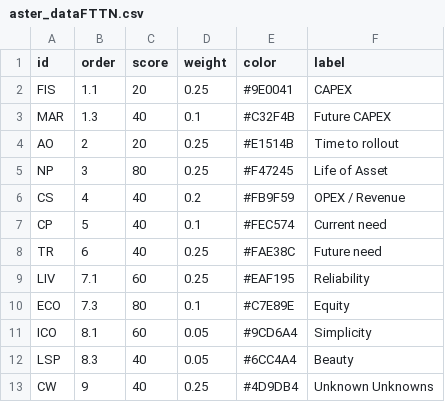
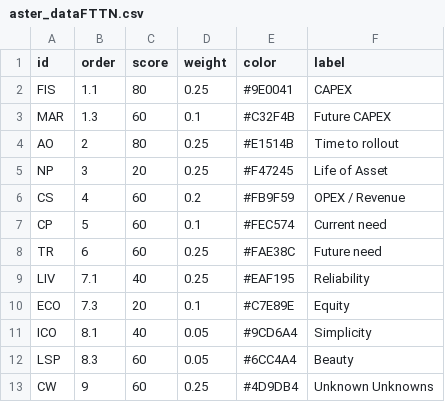
Before and after one commit to areff2000/d3-bubble-plot, a CSV file: valueFlower/aster_dataFTTN.csv, drawn as a sheet.

Commit message:
Scale reversed on data files, per reviewer

```diff
--- a/valueFlower/aster_dataFTTN.csv
+++ b/valueFlower/aster_dataFTTN.csv
@@ -1,13 +1,13 @@
 id,order,score,weight,color,label
-FIS,1.1,20,0.25,#9E0041,CAPEX
-MAR,1.3,40,0.1,#C32F4B,Future CAPEX
-AO,2,20,0.25,#E1514B,Time to rollout
-NP,3,80,0.25,#F47245,Life of Asset
-CS,4,40,0.2,#FB9F59,OPEX / Revenue
-CP,5,40,0.1,#FEC574,Current need
-TR,6,40,0.25,#FAE38C,Future need
-LIV,7.1,60,0.25,#EAF195,Reliability
-ECO,7.3,80,0.1,#C7E89E,Equity
-ICO,8.1,60,0.05,#9CD6A4,Simplicity
-LSP,8.3,40,0.05,#6CC4A4,Beauty
-CW,9,40,0.25,#4D9DB4,Unknown Unknowns
+FIS,1.1,80,0.25,#9E0041,CAPEX
+MAR,1.3,60,0.1,#C32F4B,Future CAPEX
+AO,2,80,0.25,#E1514B,Time to rollout
+NP,3,20,0.25,#F47245,Life of Asset
+CS,4,60,0.2,#FB9F59,OPEX / Revenue
+CP,5,60,0.1,#FEC574,Current need
+TR,6,60,0.25,#FAE38C,Future need
+LIV,7.1,40,0.25,#EAF195,Reliability
+ECO,7.3,20,0.1,#C7E89E,Equity
+ICO,8.1,40,0.05,#9CD6A4,Simplicity
+LSP,8.3,60,0.05,#6CC4A4,Beauty
+CW,9,60,0.25,#4D9DB4,Unknown Unknowns
```
Also changed, not shown: valueFlower/aster_dataFTTP.csv.
